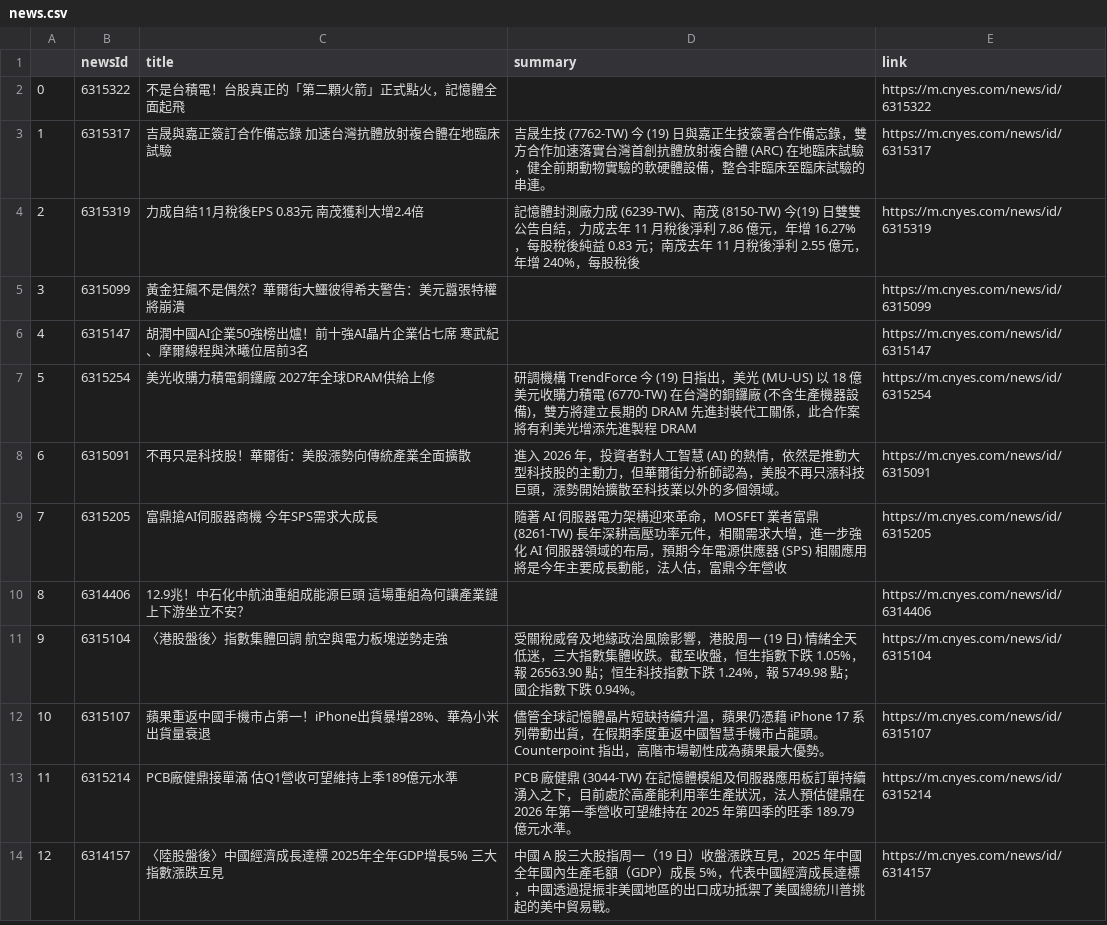
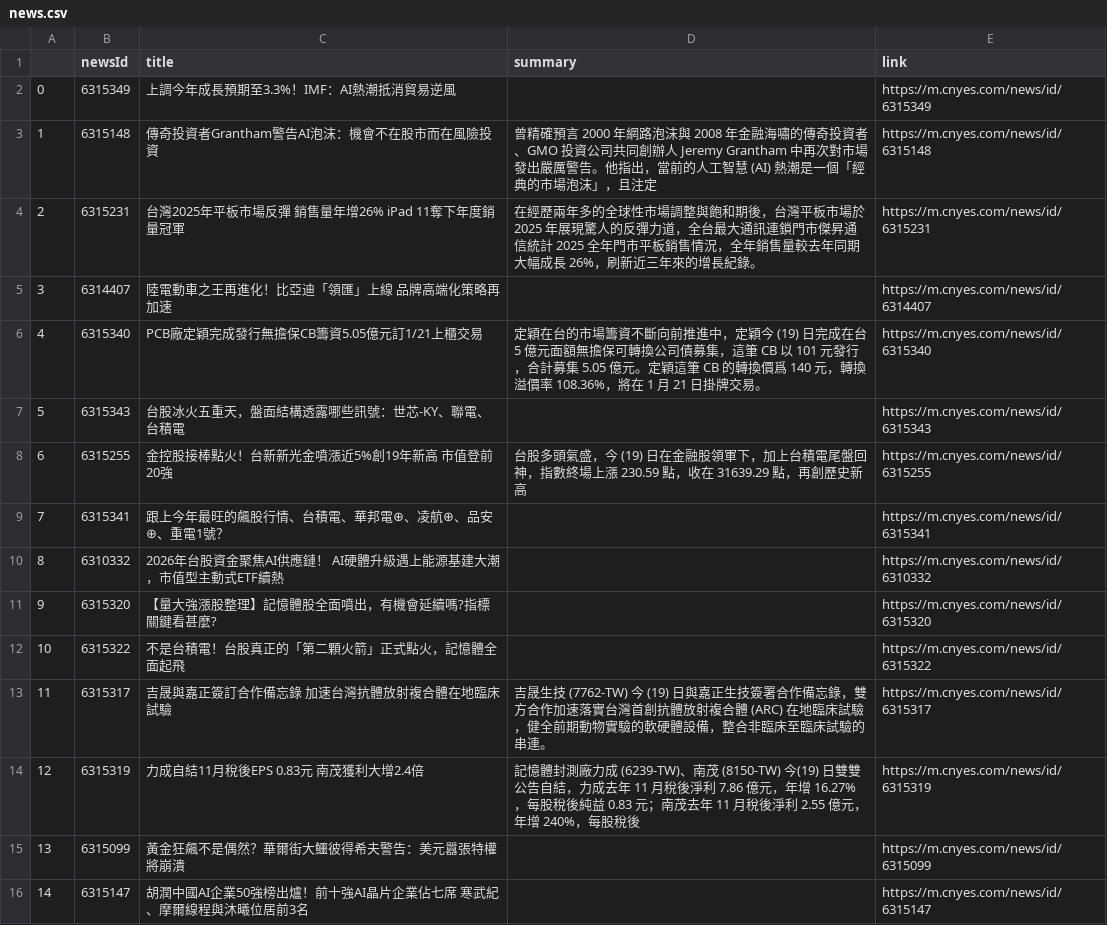
Before and after one commit to sonia9453/test_github_actions, a CSV file: news.csv, drawn as a sheet; only a part is shown; the shorter side is filled out with more unchanged rows; addresses are those after the commit; the diff names each change by its address in the sheet, - before the commit and + after, or states it on an @@ line.

Commit message:
更新鉅亨網

```diff
--- a/news.csv
+++ b/news.csv
+row 2: 0 | 6315349 | 上調今年成長預期至3.3%！IMF：AI熱潮抵消貿易逆風 |  | https://m.cnyes.com/news/id/6315349
+row 3: 1 | 6315148 | 傳奇投資者Grantham警告AI泡沫：機會不在股市而在風險投資 | 曾精確預言 2000 年網路泡沫與 2008 年金融海嘯的傳奇投資者、GMO 投資公司共同創辦人 Jeremy Grantham 中再次對市場發出嚴厲警告。他指出，當前的人工智慧 (AI) 熱潮是一個「經典的市場泡沫」，且注定 | https://m.cnyes.com/news/id/6315148
+row 4: 2 | 6315231 | 台灣2025年平板市場反彈 銷售量年增26% iPad 11奪下年度銷量冠軍 | 在經歷兩年多的全球性市場調整與飽和期後，台灣平板市場於 2025 年展現驚人的反彈力道，全台最大通訊連鎖門市傑昇通信統計 2025 全年門市平板銷售情況，全年銷售量較去年同期大幅成長 26%，刷新近三年來的增長紀錄。 | https://m.cnyes.com/news/id/6315231
+row 5: 3 | 6314407 | 陸電動車之王再進化！比亞迪「領匯」上線 品牌高端化策略再加速 |  | https://m.cnyes.com/news/id/6314407
+row 6: 4 | 6315340 | PCB廠定穎完成發行無擔保CB籌資5.05億元訂1/21上櫃交易 | 定穎在台的市場籌資不斷向前推進中，定穎今 (19) 日完成在台 5 億元面額無擔保可轉換公司債募集，這筆 CB 以 101 元發行，合計募集 5.05 億元。定穎這筆 CB 的轉換價爲 140 元，轉換溢價率 108.36%，將在 1 月 21 日掛牌交易。 | https://m.cnyes.com/news/id/6315340
+row 7: 5 | 6315343 | 台股冰火五重天，盤面結構透露哪些訊號：世芯-KY、聯電、台積電 |  | https://m.cnyes.com/news/id/6315343
+row 8: 6 | 6315255 | 金控股接棒點火！台新新光金噴漲近5%創19年新高 市值登前20強 | 台股多頭氣盛，今 (19) 日在金融股領軍下，加上台積電尾盤回神，指數終場上漲 230.59 點，收在 31639.29 點，再創歷史新高 | https://m.cnyes.com/news/id/6315255
+row 9: 7 | 6315341 | 跟上今年最旺的飆股行情、台積電、華邦電⊕、凌航⊕、品安⊕、重電1號？ |  | https://m.cnyes.com/news/id/6315341
+row 10: 8 | 6310332 | 2026年台股資金聚焦AI供應鏈！ AI硬體升級遇上能源基建大潮，市值型主動式ETF續熱 |  | https://m.cnyes.com/news/id/6310332
+row 11: 9 | 6315320 | 【量大強漲股整理】記憶體股全面噴出，有機會延續嗎?指標關鍵看甚麼? |  | https://m.cnyes.com/news/id/6315320
@@ column A renumbered from row 12 down @@
```
